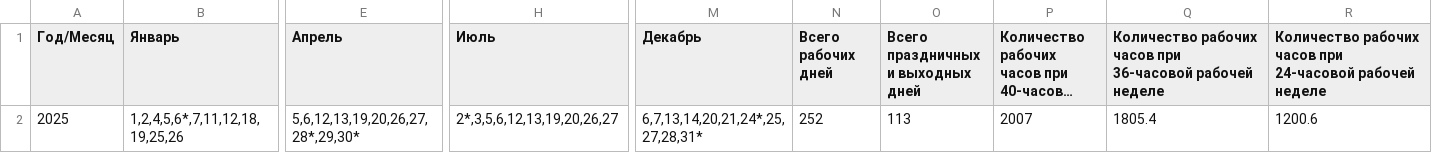
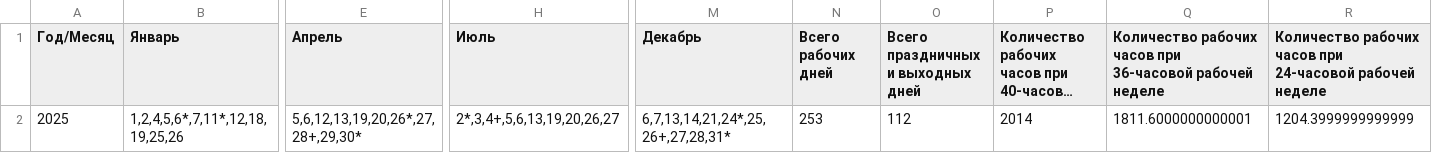
Before and after one commit to xmlcalendar/xmlcalendar.github.io, a CSV file: data/by/2025/calendar.csv, drawn as a sheet; only a part is shown, gaps mark what is left out; long unchanged cells end in …; the diff names each change by its address in the sheet, - before the commit and + after, or states it on an @@ line.

Commit message:
Automated update of calendar files

```diff
--- a/data/by/2025/calendar.csv
+++ b/data/by/2025/calendar.csv
-B2 (Январь): 1,2,4,5,6*,7,11,12,18,19,25,26
+B2 (Январь): 1,2,4,5,6*,7,11*,12,18,19,25,26
-E2 (Апрель): 5,6,12,13,19,20,26,27,28*,29,30*
+E2 (Апрель): 5,6,12,13,19,20,26*,27,28+,29,30*
-H2 (Июль): 2*,3,5,6,12,13,19,20,26,27
+H2 (Июль): 2*,3,4+,5,6,13,19,20,26,27
-M2 (Декабрь): 6,7,13,14,20,21,24*,25,27,28,31*
+M2 (Декабрь): 6,7,13,14,21,24*,25,26+,27,28,31*
-N2 (Всего рабочих дней): 252
+N2 (Всего рабочих дней): 253
-O2: 113
+O2: 112
-P2: 2007
+P2: 2014
-Q2: 1805.4
+Q2: 1811.6000000000001
-R2: 1200.6
+R2: 1204.3999999999999
```
Also changed, not shown: data/by/all/calendar.csv, 19 other files.
